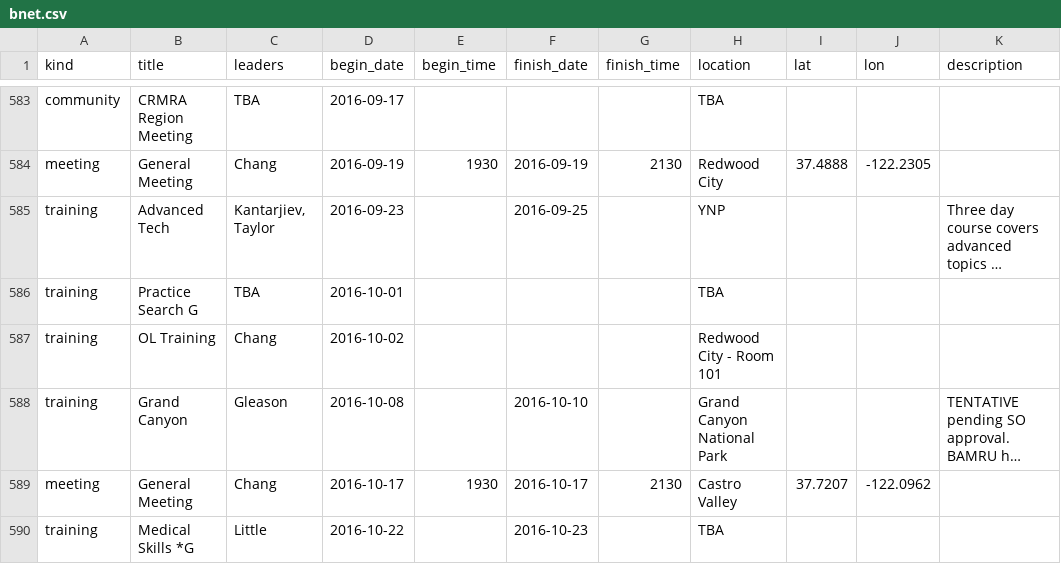
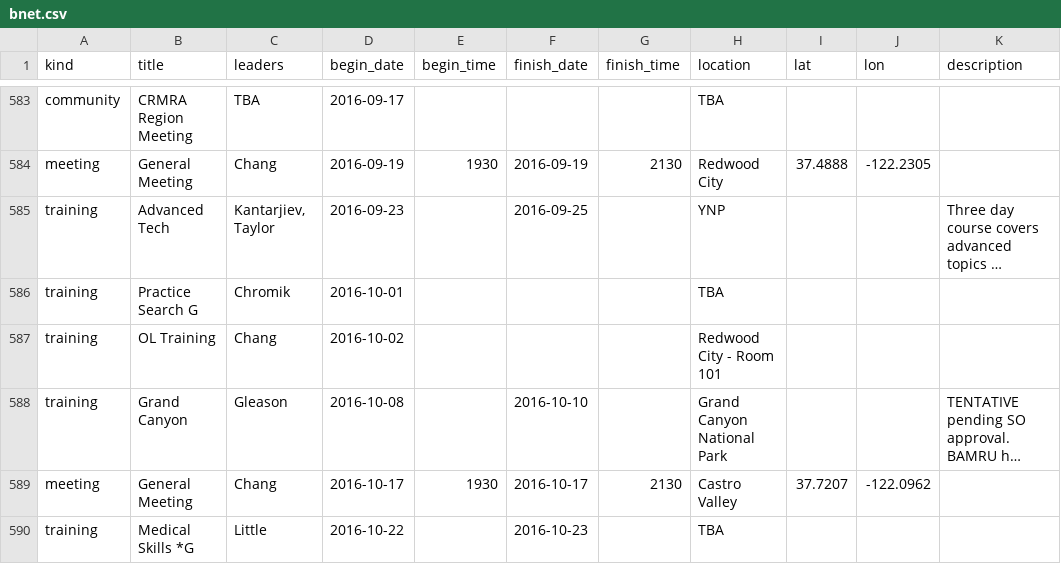
Before and after one commit to kantarjiev/BAMRU-Org, a CSV file: cal_data/bnet.csv, drawn as a sheet; only a part is shown, gaps mark what is left out; long unchanged cells end in …; the diff names each change by its address in the sheet, - before the commit and + after, or states it on an @@ line.

Commit message:
Update calendar data @ 16-09-12 08:50

```diff
--- a/cal_data/bnet.csv
+++ b/cal_data/bnet.csv
-C586 (leaders): TBA
+C586 (leaders): Chromik
```
Also changed, not shown: 1 other file.
